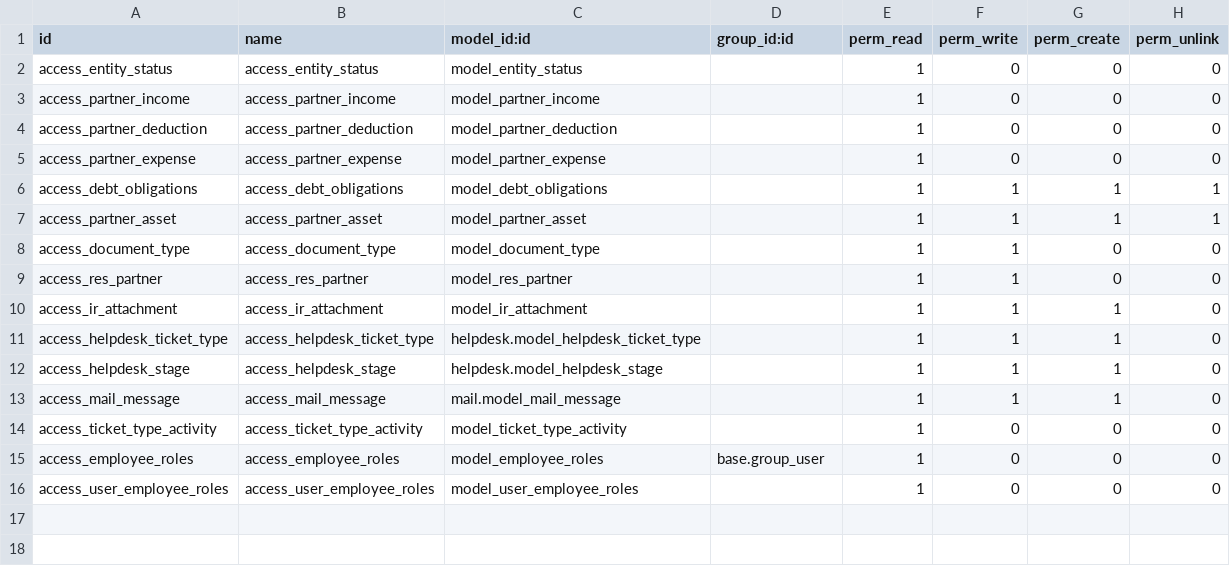
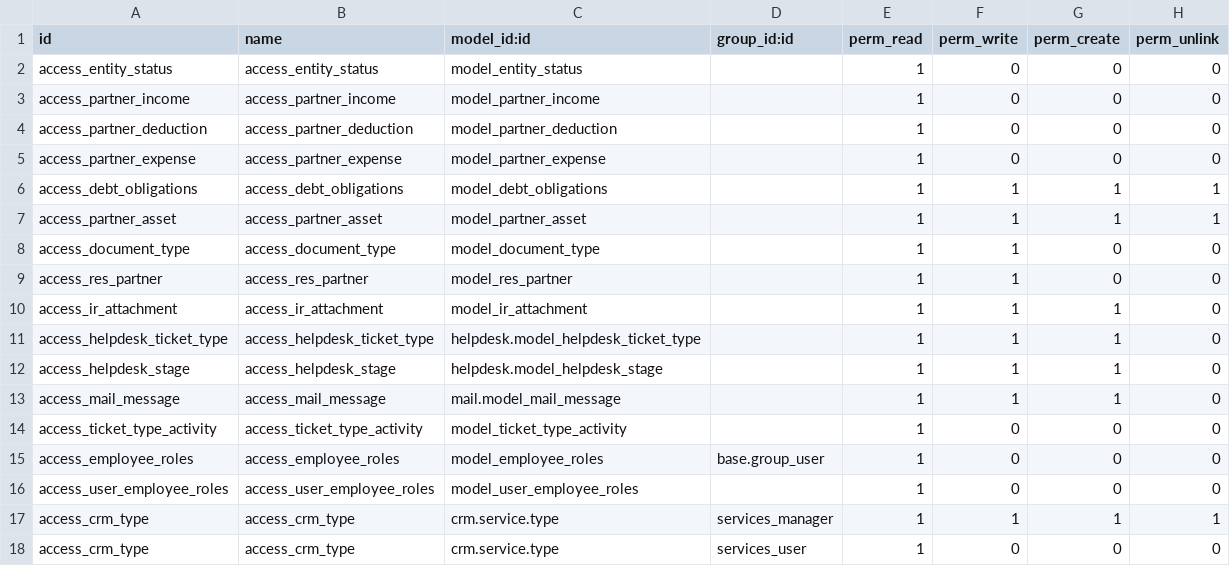
Before and after one commit to ivyweb-pty-ltd/test12, a CSV file: crm_attooh/security/ir.model.access.csv, drawn as a sheet; the diff names each change by its address in the sheet, - before the commit and + after, or states it on an @@ line.

Commit message:
Updated permissions in crm_attooh/security/ir.model.access.csv

```diff
--- a/crm_attooh/security/ir.model.access.csv
+++ b/crm_attooh/security/ir.model.access.csv
+row 17: access_crm_type | access_crm_type | crm.service.type | services_manager | 1 | 1 | 1 | 1
+row 18: access_crm_type | access_crm_type | crm.service.type | services_user | 1 | 0 | 0 | 0
```
